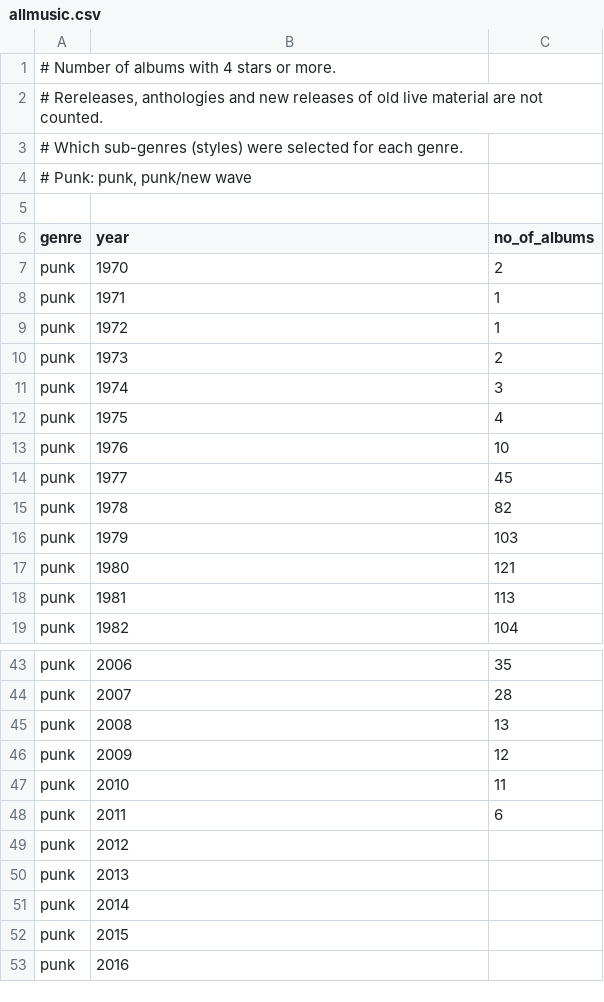
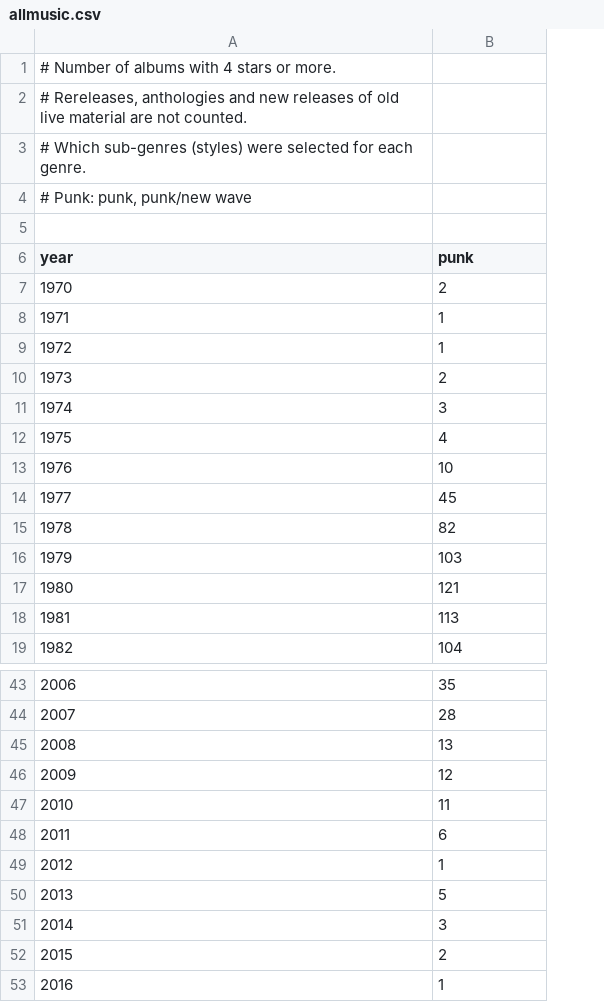
Before and after one commit to gto76/history-of-popular-music, a CSV file: data/allmusic.csv, drawn as a sheet; only a part is shown, gaps mark what is left out; removed rows and columns are numbered as before the commit, all else as after; the diff names each change by its address in the sheet, - before the commit and + after, or states it on an @@ line.

Commit message:
csv file

```diff
--- a/data/allmusic.csv
+++ b/data/allmusic.csv
-column A (genre), row 1: # Number of albums with 4 stars or more.; rows 7-19: all punk; rows 43-53: all punk
+row 1: # Number of albums with 4 stars or more.
+row 2: # Rereleases, anthologies and new releases of old live material are not counted.
+row 3: # Which sub-genres (styles) were selected for each genre.
+row 4: # Punk: punk, punk/new wave
-row 2: # Rereleases, anthologies and new releases of old live material are not counted.
-row 3: # Which sub-genres (styles) were selected for each genre.
-row 4: # Punk: punk, punk/new wave
-row 5: (empty)
-B6: no_of_albums
+B6: punk
-B49 (punk): (empty)
+B49 (punk): 1
-B50 (punk): (empty)
+B50 (punk): 5
-B51 (punk): (empty)
+B51 (punk): 3
-B52 (punk): (empty)
+B52 (punk): 2
-B53 (punk): (empty)
+B53 (punk): 1
```
